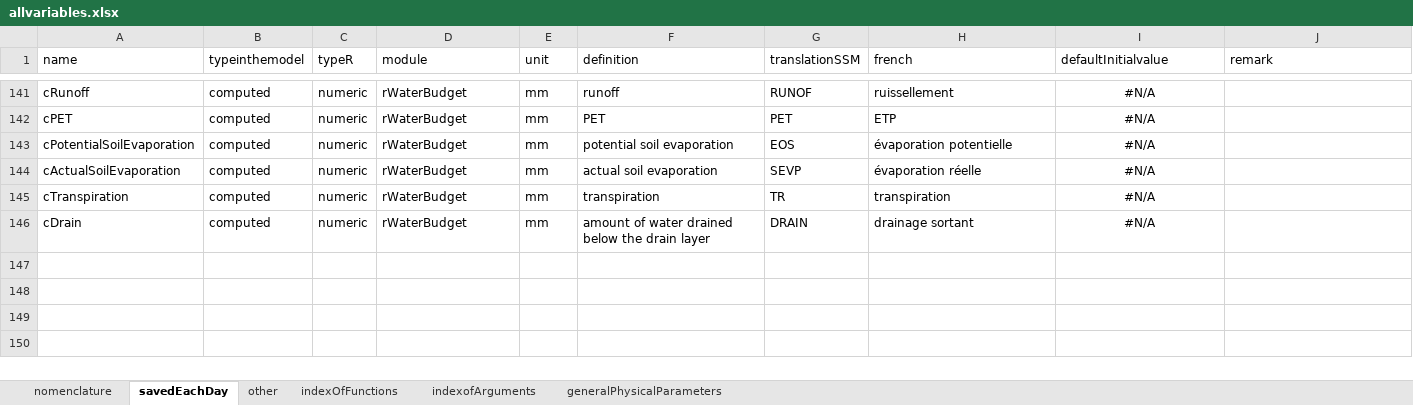
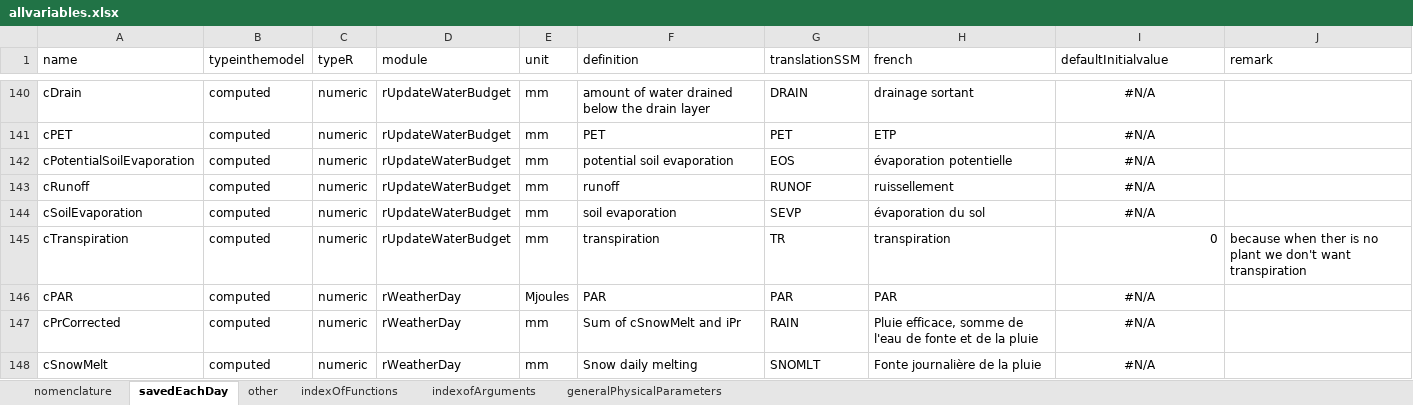
Before and after one commit to mariegosme/SSM.R, an Excel workbook: allvariables.xlsx, sheet savedEachDay, drawn as a sheet; only a part is shown, gaps mark what is left out; values as stored, in another font and other column widths than the file's, no borders; addresses are those after the commit; the diff covers the shown part only; the diff names each change by its address in the sheet, - before the commit and + after, or states it on an @@ line.

```diff
--- a/allvariables.xlsx (sheet savedEachDay)
+++ b/allvariables.xlsx (sheet savedEachDay)
-A140 (name): cRunoff
+A140 (name): cDrain
-D140:D142 (module): rWaterBudget
+D140:D142 (module): rUpdateWaterBudget
-F140 (definition): runoff
+F140 (definition): amount of water drained below the drain layer
-G140 (translationSSM): RUNOF
+G140 (translationSSM): DRAIN
-H140 (french): ruissellement
+H140 (french): drainage sortant
+row 143: cRunoff | computed | numeric | rUpdateWaterBudget | mm | runoff | RUNOF | ruissellement | #N/A
-A144 (name): cActualSoilEvaporation
+A144 (name): cSoilEvaporation
-D144:D145 (module): rWaterBudget
+D144:D145 (module): rUpdateWaterBudget
-F144 (definition): actual soil evaporation
+F144 (definition): soil evaporation
-H144 (french): évaporation réelle
+H144 (french): évaporation du sol
-I145 (defaultInitialvalue): #N/A
+I145 (defaultInitialvalue): 0
-I145 alignment: center
+I145 alignment: right
-J145 (remark): (empty)
+J145 (remark): because when ther is no plant we don't want transpiration
+row 146: cPAR | computed | numeric | rWeatherDay | Mjoules | PAR | PAR | PAR | #N/A
-A147 (name): cDrain
+A147 (name): cPrCorrected
-D147 (module): rWaterBudget
+D147 (module): rWeatherDay
-F147 (definition): amount of water drained below the drain layer
+F147 (definition): Sum of cSnowMelt and iPr
-G147 (translationSSM): DRAIN
+G147 (translationSSM): RAIN
-H147 (french): drainage sortant
+H147 (french): Pluie efficace, somme de l'eau de fonte et de la pluie
+row 148: cSnowMelt | computed | numeric | rWeatherDay | mm | Snow daily melting | SNOMLT | Fonte journalière de la pluie | #N/A
```
Also changed, not shown: 35 added rows, 36 removed rows, 9 moved rows, 65 edited cells and cell formats elsewhere in this sheet, input/SimulationOptions.xlsx, input/managementPlans.xlsx, 6 other files.
